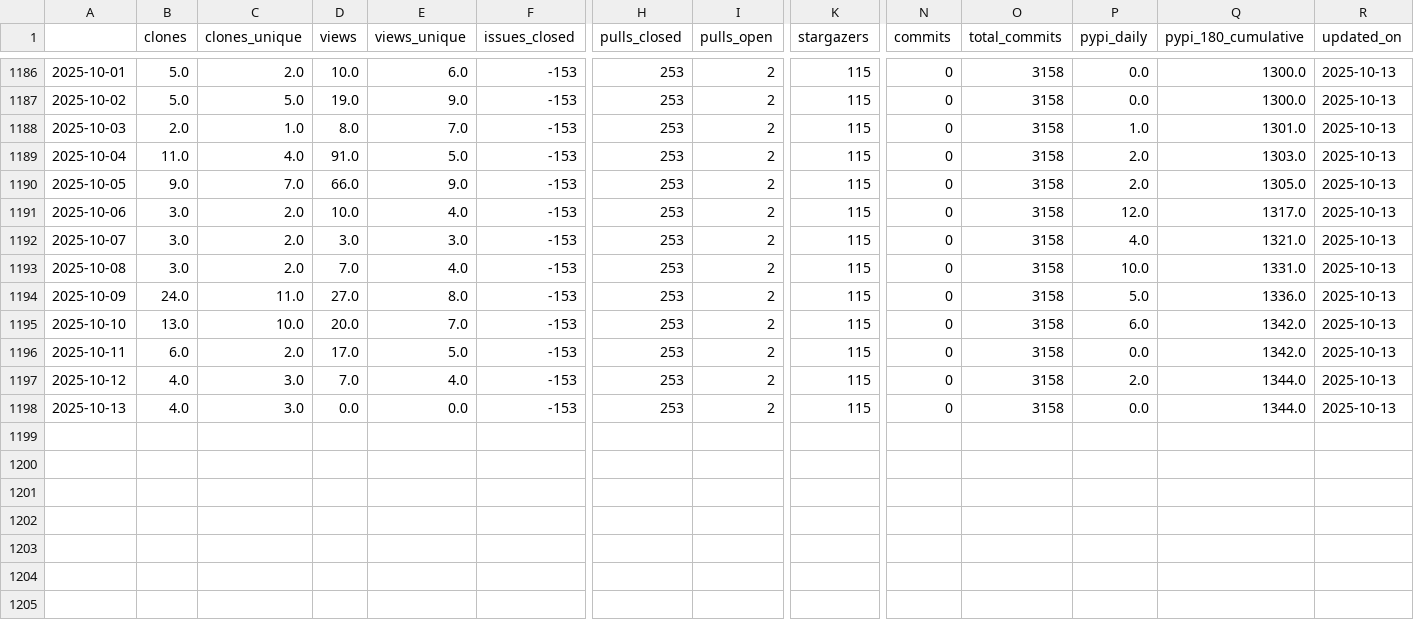
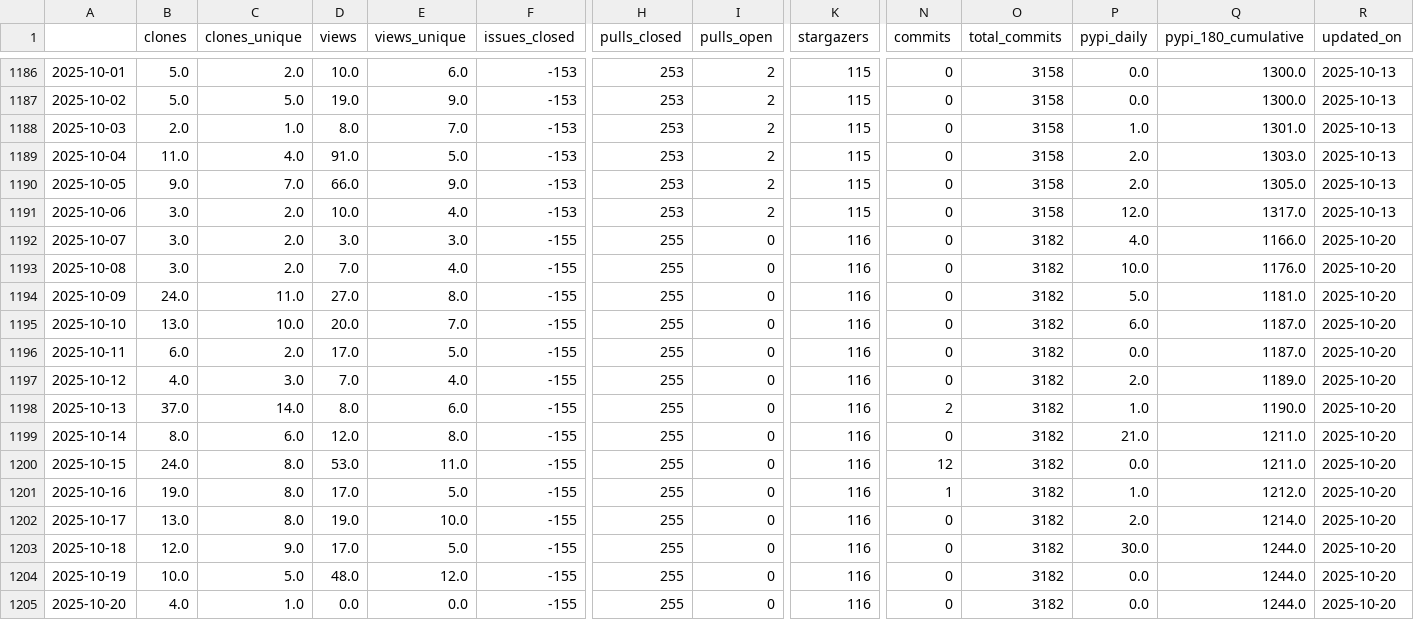
Before and after one commit to malihass/osos, a CSV file: data/sup3r.csv, drawn as a sheet; only a part is shown, gaps mark what is left out; rows hold the shown columns only; the diff names each change by its address in the sheet, - before the commit and + after, or states it on an @@ line.

Commit message:
update osos data and plots

```diff
--- a/data/sup3r.csv
+++ b/data/sup3r.csv
-F1192:F1198 (issues_closed): -153
+F1192:F1198 (issues_closed): -155
-H1192:H1198 (pulls_closed): 253
+H1192:H1198 (pulls_closed): 255
-I1192:I1198 (pulls_open): 2
+I1192:I1198 (pulls_open): 0
-K1192:K1198 (stargazers): 115
+K1192:K1198 (stargazers): 116
-O1192:O1198 (total_commits): 3158
+O1192:O1198 (total_commits): 3182
-Q1192 (pypi_180_cumulative): 1321.0
+Q1192 (pypi_180_cumulative): 1166.0
-R1192:R1198 (updated_on): 2025-10-13
+R1192:R1198 (updated_on): 2025-10-20
-Q1193 (pypi_180_cumulative): 1331.0
+Q1193 (pypi_180_cumulative): 1176.0
-Q1194 (pypi_180_cumulative): 1336.0
+Q1194 (pypi_180_cumulative): 1181.0
-Q1195:Q1196 (pypi_180_cumulative): 1342.0
+Q1195:Q1196 (pypi_180_cumulative): 1187.0
-Q1197 (pypi_180_cumulative): 1344.0
+Q1197 (pypi_180_cumulative): 1189.0
-B1198 (clones): 4.0
+B1198 (clones): 37.0
-C1198 (clones_unique): 3.0
+C1198 (clones_unique): 14.0
-D1198 (views): 0.0
+D1198 (views): 8.0
-E1198 (views_unique): 0.0
+E1198 (views_unique): 6.0
-N1198 (commits): 0
+N1198 (commits): 2
-P1198 (pypi_daily): 0.0
+P1198 (pypi_daily): 1.0
-Q1198 (pypi_180_cumulative): 1344.0
+Q1198 (pypi_180_cumulative): 1190.0
+row 1199: 2025-10-14 | 8.0 | 6.0 | 12.0 | 8.0 | -155 | 255 | 0 | 116 | 0 | 3182 | 21.0 | 1211.0 | 2025-10-20
+row 1200: 2025-10-15 | 24.0 | 8.0 | 53.0 | 11.0 | -155 | 255 | 0 | 116 | 12 | 3182 | 0.0 | 1211.0 | 2025-10-20
+row 1201: 2025-10-16 | 19.0 | 8.0 | 17.0 | 5.0 | -155 | 255 | 0 | 116 | 1 | 3182 | 1.0 | 1212.0 | 2025-10-20
+row 1202: 2025-10-17 | 13.0 | 8.0 | 19.0 | 10.0 | -155 | 255 | 0 | 116 | 0 | 3182 | 2.0 | 1214.0 | 2025-10-20
+row 1203: 2025-10-18 | 12.0 | 9.0 | 17.0 | 5.0 | -155 | 255 | 0 | 116 | 0 | 3182 | 30.0 | 1244.0 | 2025-10-20
+row 1204: 2025-10-19 | 10.0 | 5.0 | 48.0 | 12.0 | -155 | 255 | 0 | 116 | 0 | 3182 | 0.0 | 1244.0 | 2025-10-20
+row 1205: 2025-10-20 | 4.0 | 1.0 | 0.0 | 0.0 | -155 | 255 | 0 | 116 | 0 | 3182 | 0.0 | 1244.0 | 2025-10-20
```
Also changed, not shown: data/bioreactordesign.csv, data/pelelmex.csv, 14 other files.
